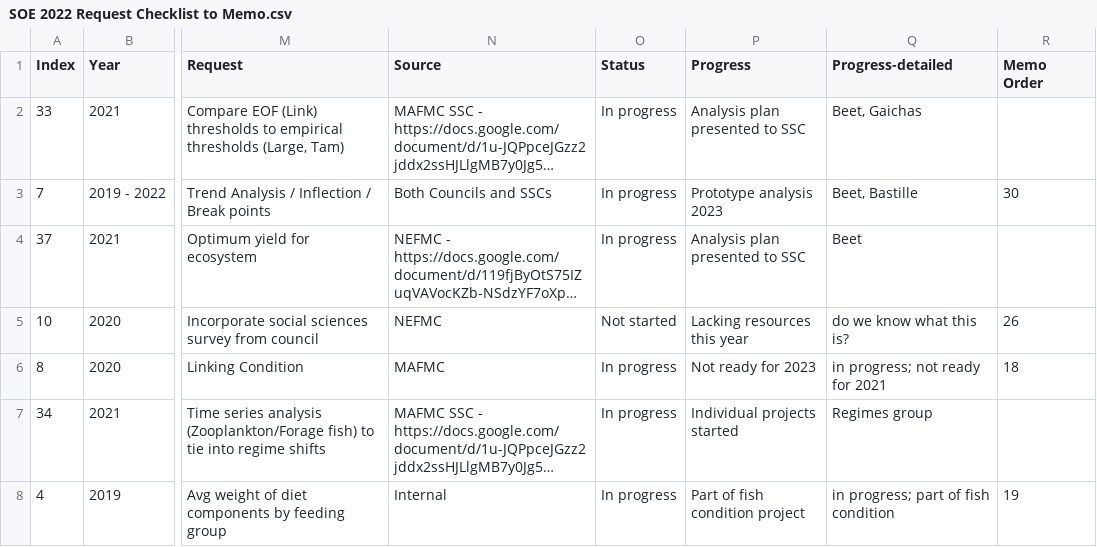
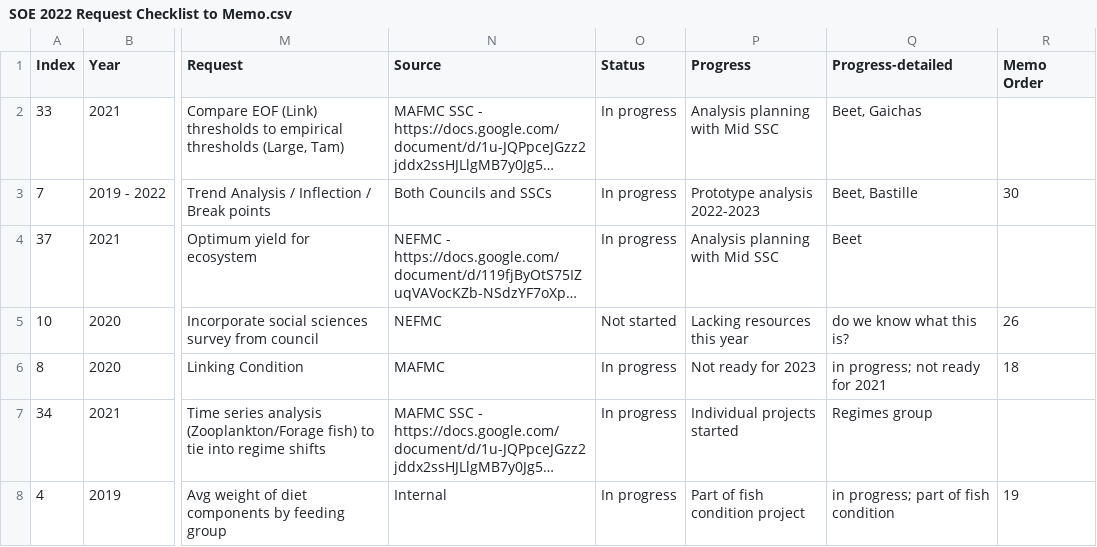
Before and after one commit to NOAA-EDAB/memos, a CSV file: SOE-response-memo/SOE 2022 Request Checklist to Memo.csv, drawn as a sheet; only a part is shown, gaps mark what is left out; long unchanged cells end in …; the diff covers the shown part only; the diff names each change by its address in the sheet, - before the commit and + after, or states it on an @@ line.

```diff
--- a/SOE-response-memo/SOE 2022 Request Checklist to Memo.csv
+++ b/SOE-response-memo/SOE 2022 Request Checklist to Memo.csv
-P2 (Progress): Analysis plan presented to SSC
+P2 (Progress): Analysis planning with Mid SSC
-P3 (Progress): Prototype analysis 2023
+P3 (Progress): Prototype analysis 2022-2023
-P4 (Progress): Analysis plan presented to SSC
+P4 (Progress): Analysis planning with Mid SSC
```
Also changed, not shown: 8 edited cells elsewhere in this file, 2 other files.
